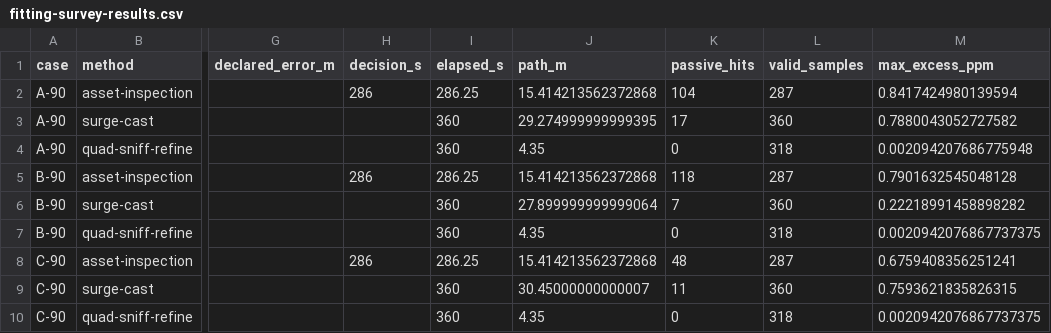
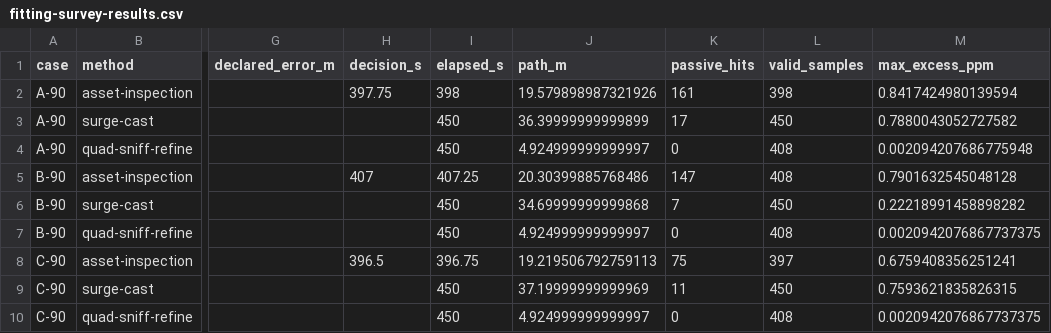
Before and after one commit to cona8888/Plumnav, a CSV file: docs/fitting-survey-results.csv, drawn as a sheet; only a part is shown, gaps mark what is left out; the diff covers the shown part only; the diff names each change by its address in the sheet, - before the commit and + after, or states it on an @@ line.

Commit message:
Separate gas evidence from source claims and verify candidate fittings with upwind and crosswind samples

```diff
--- a/docs/fitting-survey-results.csv
+++ b/docs/fitting-survey-results.csv
-H2 (decision_s): 286
+H2 (decision_s): 397.75
-I2 (elapsed_s): 286.25
+I2 (elapsed_s): 398
-J2 (path_m): 15.414213562372868
+J2 (path_m): 19.579898987321926
-K2 (passive_hits): 104
+K2 (passive_hits): 161
-L2 (valid_samples): 287
+L2 (valid_samples): 398
-I3:I4 (elapsed_s): 360
+I3:I4 (elapsed_s): 450
-J3 (path_m): 29.274999999999395
+J3 (path_m): 36.39999999999899
-L3 (valid_samples): 360
+L3 (valid_samples): 450
-J4 (path_m): 4.35
+J4 (path_m): 4.924999999999997
-L4 (valid_samples): 318
+L4 (valid_samples): 408
-H5 (decision_s): 286
+H5 (decision_s): 407
-I5 (elapsed_s): 286.25
+I5 (elapsed_s): 407.25
-J5 (path_m): 15.414213562372868
+J5 (path_m): 20.30399885768486
-K5 (passive_hits): 118
+K5 (passive_hits): 147
-L5 (valid_samples): 287
+L5 (valid_samples): 408
-I6:I7 (elapsed_s): 360
+I6:I7 (elapsed_s): 450
-J6 (path_m): 27.899999999999064
+J6 (path_m): 34.69999999999868
-L6 (valid_samples): 360
+L6 (valid_samples): 450
-J7 (path_m): 4.35
+J7 (path_m): 4.924999999999997
-L7 (valid_samples): 318
+L7 (valid_samples): 408
-H8 (decision_s): 286
+H8 (decision_s): 396.5
-I8 (elapsed_s): 286.25
+I8 (elapsed_s): 396.75
-J8 (path_m): 15.414213562372868
+J8 (path_m): 19.219506792759113
-K8 (passive_hits): 48
+K8 (passive_hits): 75
-L8 (valid_samples): 287
+L8 (valid_samples): 397
-I9:I10 (elapsed_s): 360
+I9:I10 (elapsed_s): 450
-J9 (path_m): 30.45000000000007
+J9 (path_m): 37.19999999999969
-L9 (valid_samples): 360
+L9 (valid_samples): 450
-J10 (path_m): 4.35
+J10 (path_m): 4.924999999999997
-L10 (valid_samples): 318
+L10 (valid_samples): 408
```
Also changed, not shown: 97 edited cells elsewhere in this file, 38 other files.
